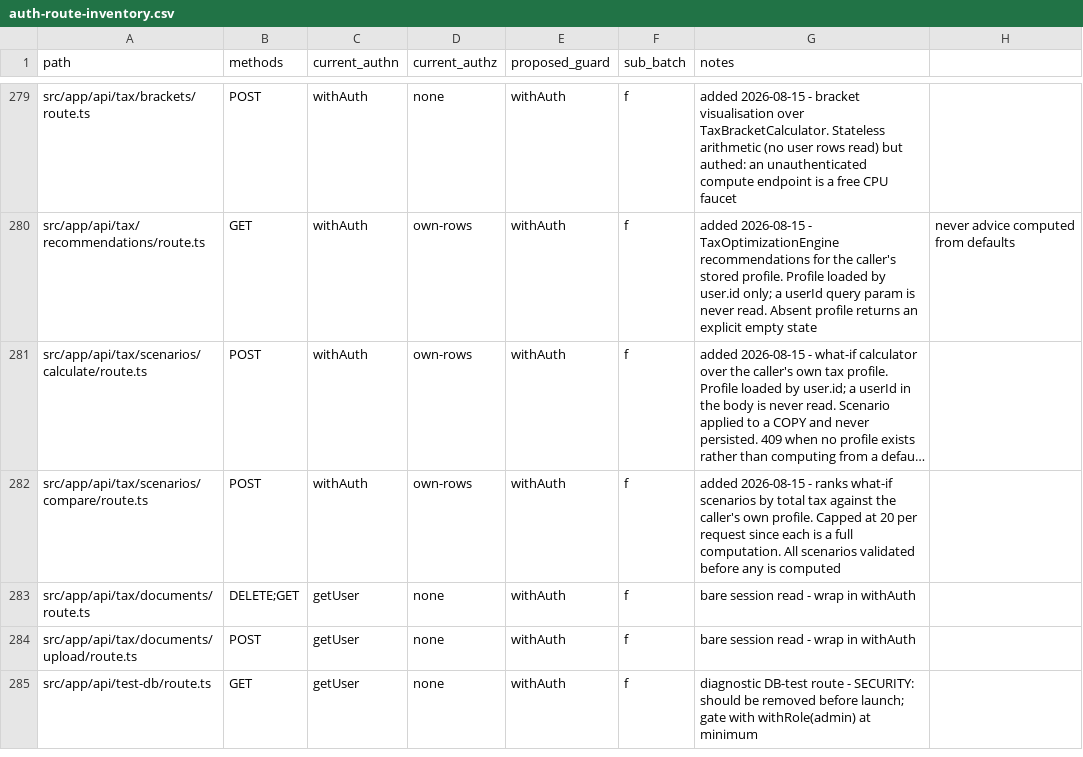
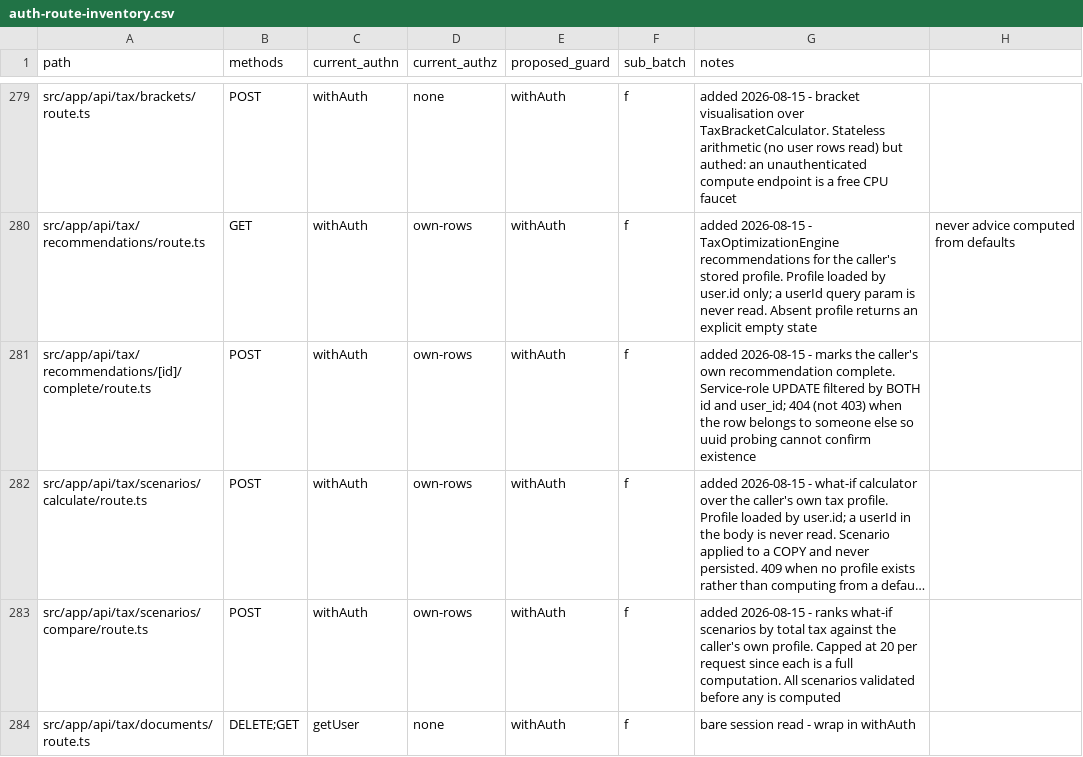
Before and after one commit to AllienNova/CreditMaster-Pro-app, a CSV file: docs/superpowers/auth-route-inventory.csv, drawn as a sheet; only a part is shown, gaps mark what is left out; the shorter side is filled out with more unchanged rows; long unchanged cells end in …; the diff names each change by its address in the sheet, - before the commit and + after, or states it on an @@ line.

Commit message:
feat(tax): build POST /api/tax/recommendations/[id]/complete
Sixth tax route, and it closes the loop opened by GET
/api/tax/recommendations: the list could be read but never acted on, so
every recommendation stayed open forever and the screen's "mark done"
control 404'd.

THIS IS THE IDOR SHAPE — a write addressed by an id from the URL, against
a service-role client that bypasses RLS completely. The
`.eq("user_id", user.id)` is the only thing between this update and any
other user's recommendations, so most of the nine tests exist for that
one filter: that it is applied, that the id filter is applied alongside
it, and that no table is touched at all before authentication.

A row that does not exist and a row belonging to someone else both return
404. Answering 403 for the second would confirm the existence of another
user's recommendation to anyone probing uuids.

A malformed id is rejected before the query. Postgres raises a type error
on a non-uuid, which surfaces as a 500 and tells a prober their input
reached the query layer.

A database error returns 500, never success. A swallowed write error
leaves the recommendation open while the UI ticks it off, so the user
believes they have acted and has not.

withAuth does not forward Next's route params (api-guard.ts:156 takes the
request alone), so the id comes from the pathname — the pattern
/api/disputes/[id] already uses. Here it is the SECOND-to-last segment
because the path ends in /complete. My first attempt passed a params
context that withAuth never supplies; tsc rejected it.

Verified: 9 passed | jest 16,910 passed / 0 failed | tsc 0 | lint 0
errors | audit:auth PASSED 314/314 | audit:idor PASS (baseline unchanged
at 56 — this write is owner-scoped, so it adds no debt) | audit:money,
audit:mocks, audit:links PASS | audit:api baseline 57 -> 56.

Constraint: for a service-role write, assert the ownership filter at the
  query, not the response. A 404 can be produced by an unscoped update
  that changed someone else's row and then found nothing to return.
Rejected: 403 for a row owned by another user | it is an existence oracle
  over a uuid space someone is already probing.
Confidence: high
Scope-risk: narrow — one new route.
Not-tested: no live-server run; the Supabase chain is mocked, so this
  proves the filters are issued rather than that Postgres enforced them.

```diff
--- a/docs/superpowers/auth-route-inventory.csv
+++ b/docs/superpowers/auth-route-inventory.csv
+row 281: src/app/api/tax/recommendations/[id]/complete/route.ts | POST | withAuth | own-rows | withAuth | f | added 2026-08-15 - marks the caller's own recommendation complete. Service-role UPDATE filtered by BOTH id and user_id; 404 (not 403) when the row belongs to someone else so uuid probing cannot confirm existence
```
Also changed, not shown: 3 other files.
